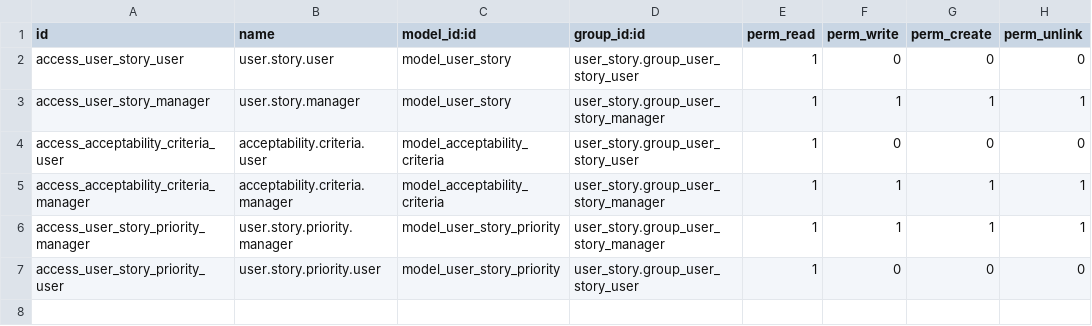
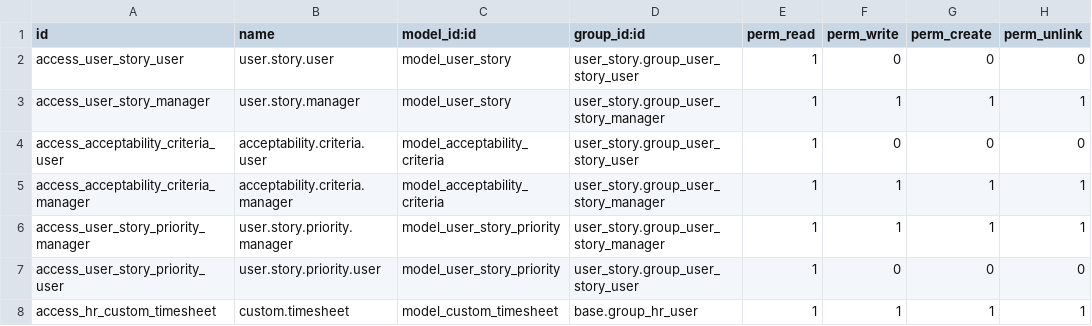
Before and after one commit to kmee/project-agile, a CSV file: security/ir.model.access.csv, drawn as a sheet.

```diff
--- a/security/ir.model.access.csv
+++ b/security/ir.model.access.csv
@@ -7 +7,2 @@
 "access_user_story_priority_user","user.story.priority.user","model_user_story_priority","user_story.group_user_story_user",1,0,0,0
+access_hr_custom_timesheet,custom.timesheet,model_custom_timesheet,base.group_hr_user,1,1,1,1
```
Also changed, not shown: 4 other files.
